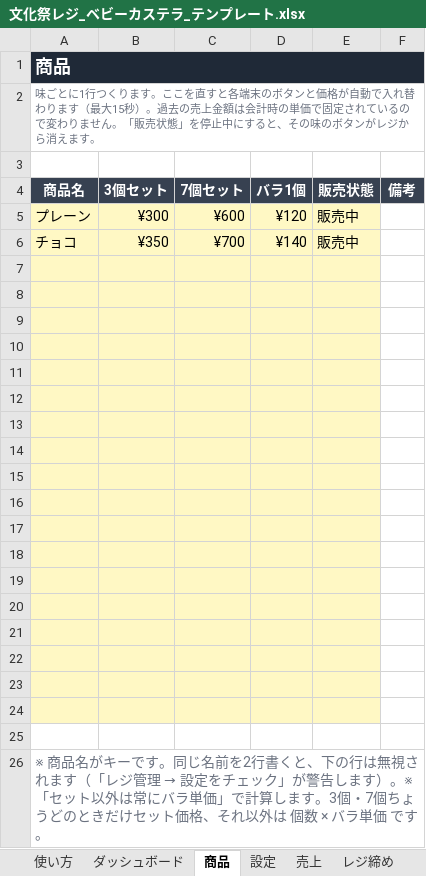
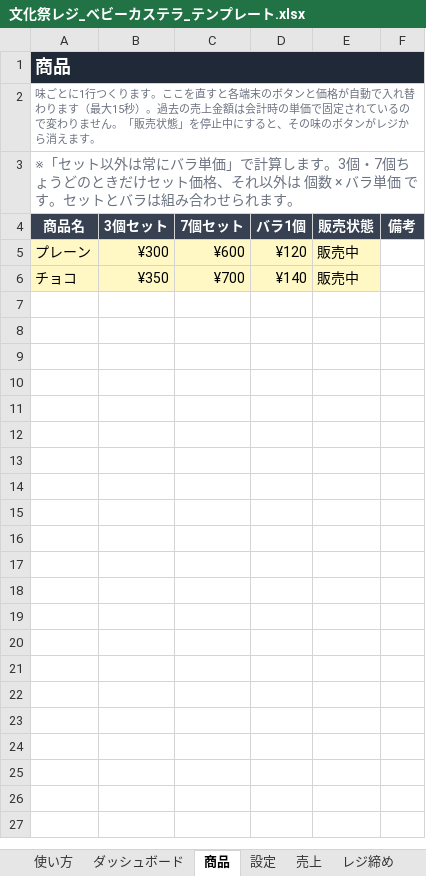
Before and after one commit to ORCA-IRUKA-222/skiheil-task, an Excel workbook: apps/festival-pos/template/文化祭レジ_ベビーカステラ_テンプレート.xlsx, sheet 商品, drawn as a sheet; values as stored, in another font and other column widths than the file's, no borders; the diff names each change by its address in the sheet, - before the commit and + after, or states it on an @@ line.

```diff
--- a/apps/festival-pos/template/文化祭レジ_ベビーカステラ_テンプレート.xlsx (sheet 商品)
+++ b/apps/festival-pos/template/文化祭レジ_ベビーカステラ_テンプレート.xlsx (sheet 商品)
-A3 (商品名): (empty)
+A3 (商品名): ※「セット以外は常にバラ単価」で計算します。3個・7個ちょうどのときだけセット価格、それ以外は 個数 × バラ単価 です。セットとバラは組み合わせられます。
+A3:F3 merged
-row 7: (empty)
-row 8: (empty)
-row 9: (empty)
-row 10: (empty)
-row 11: (empty)
-row 12: (empty)
-row 13: (empty)
-row 14: (empty)
-row 15: (empty)
-row 16: (empty)
-row 17: (empty)
-row 18: (empty)
-row 19: (empty)
-row 20: (empty)
-row 21: (empty)
-row 22: (empty)
-row 23: (empty)
-row 24: (empty)
-row 25: (empty)
-row 26: ※ 商品名がキーです。同じ名前を2行書くと、下の行は無視されます（「レジ管理 → 設定をチェック」が警告します）。※「セット以外は常にバラ単価」で計算します。3個・7個ちょうどのときだけセット価格、それ以外は 個数 × バラ単価 です。
```
Also changed, not shown: 6 other files.
